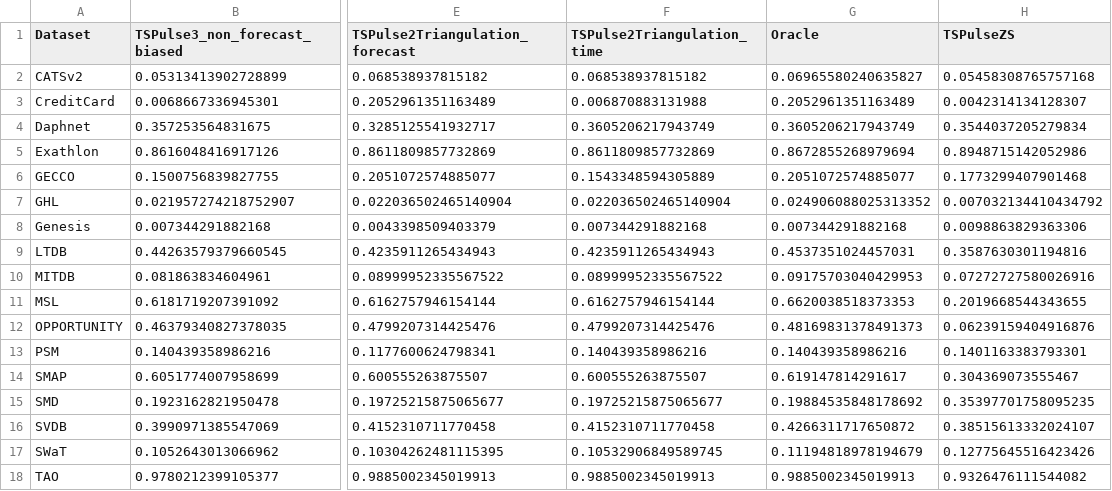
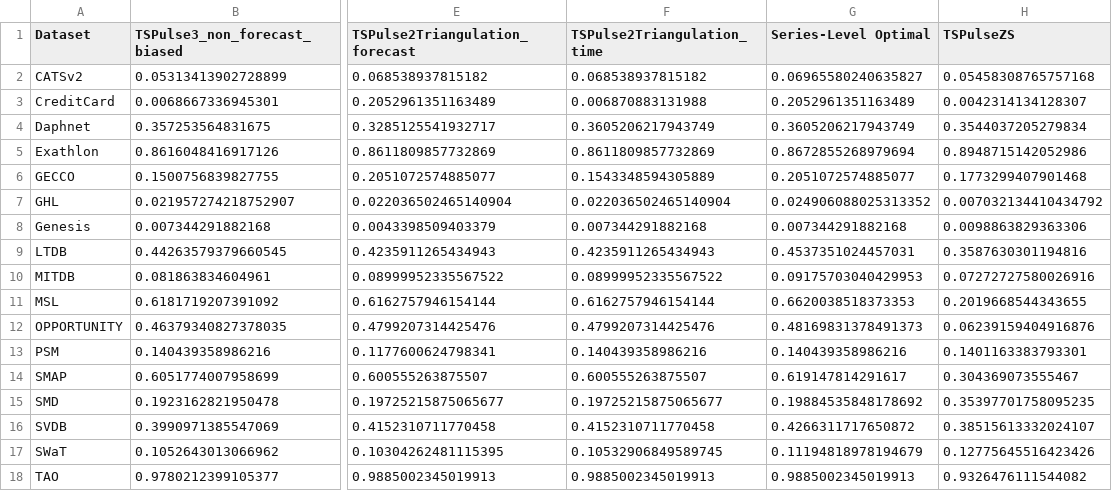
Before and after one commit to seokjeongeum/TSB-AD, a CSV file: comparison_results/consolidated_dataset_mean_scores_VUS-PR.csv, drawn as a sheet; only a part is shown, gaps mark what is left out; the diff names each change by its address in the sheet, - before the commit and + after, or states it on an @@ line.

```diff
--- a/comparison_results/consolidated_dataset_mean_scores_VUS-PR.csv
+++ b/comparison_results/consolidated_dataset_mean_scores_VUS-PR.csv
-G1: Oracle
+G1: Series-Level Optimal
```
Also changed, not shown: comparison_results/consolidated_detailed_comparison_VUS-PR.csv, comparison_results/consolidated_mean_score_summary_VUS-PR.csv, 8 other files.
